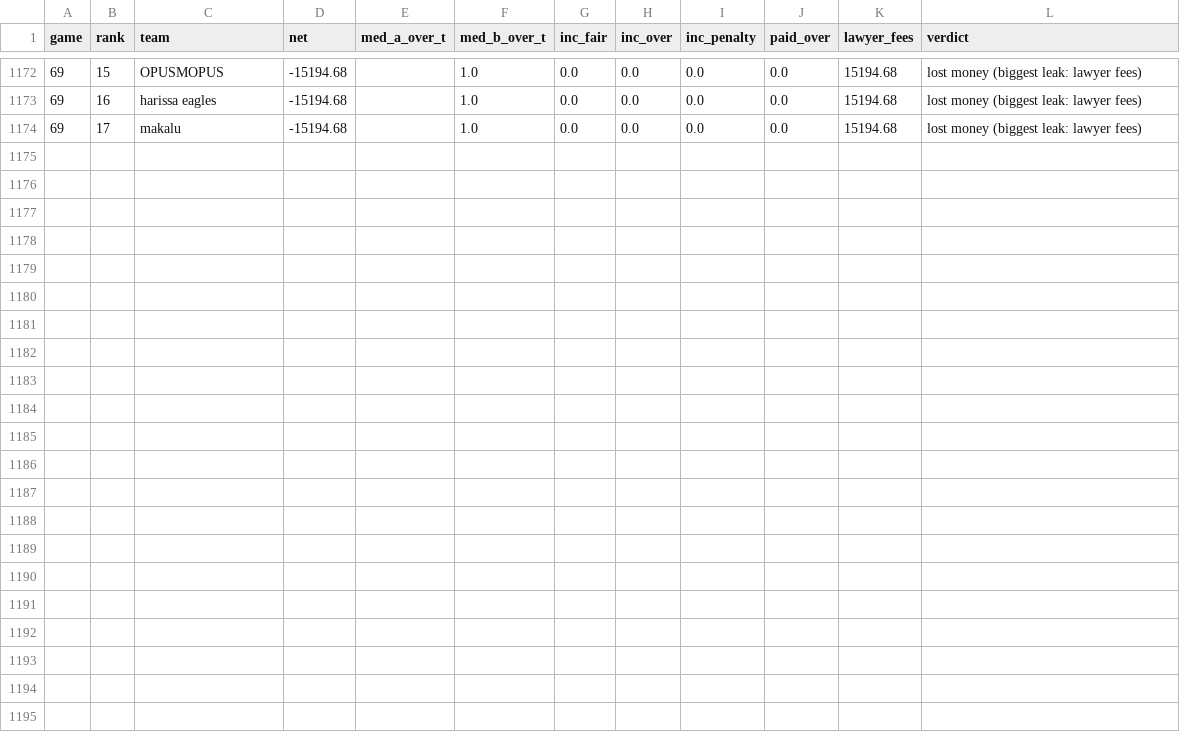
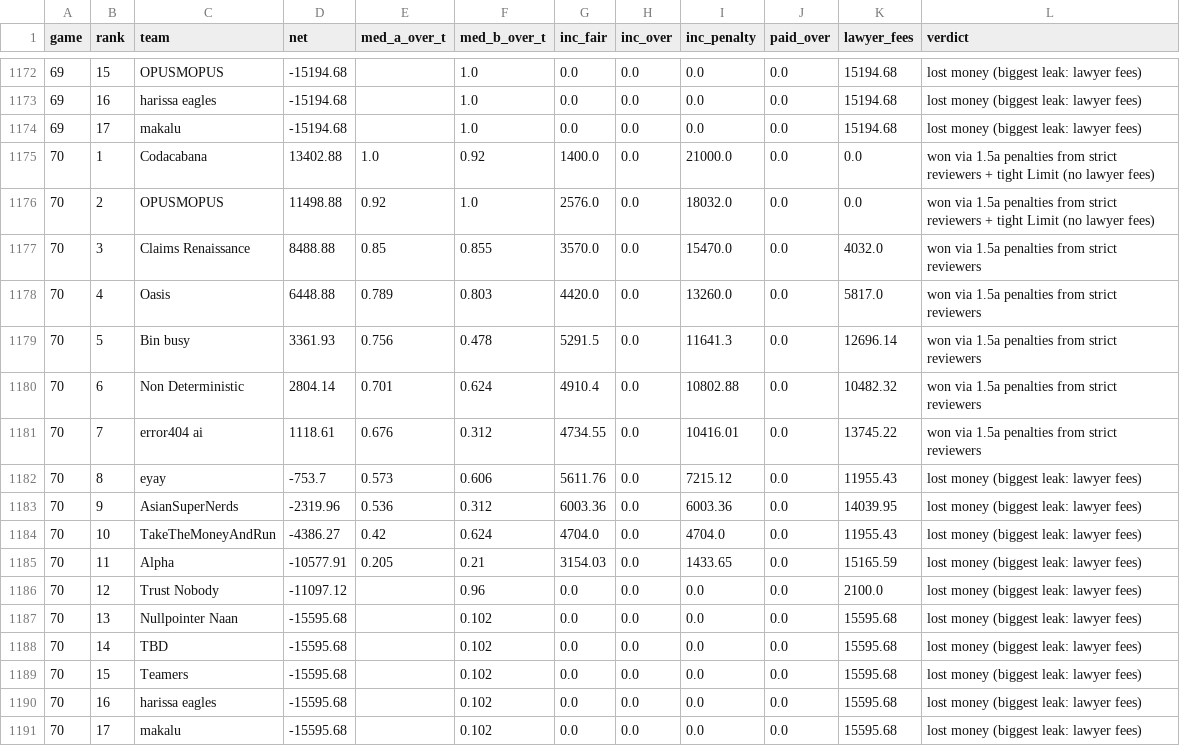
Before and after one commit to eixfachZabii/WireClaim, a CSV file: case_analysis/data/teams.csv, drawn as a sheet; only a part is shown, gaps mark what is left out.

```diff
--- a/case_analysis/data/teams.csv
+++ b/case_analysis/data/teams.csv
@@ -1174 +1174,18 @@ game,rank,team,net,med_a_over_t,med_b_over_t,inc_fair,inc_over,inc_penalty,paid_
 69,17,makalu,-15194.68,,1.0,0.0,0.0,0.0,0.0,15194.68,lost money (biggest leak: lawyer fees)
+70,1,Codacabana,13402.88,1.0,0.92,1400.0,0.0,21000.0,0.0,0.0,won via 1.5a penalties from strict reviewers + tight Limit (no lawyer fees)
+70,2,OPUSMOPUS,11498.88,0.92,1.0,2576.0,0.0,18032.0,0.0,0.0,won via 1.5a penalties from strict reviewers + tight Limit (no lawyer fees)
+70,3,Claims Renaissance,8488.88,0.85,0.855,3570.0,0.0,15470.0,0.0,4032.0,won via 1.5a penalties from strict reviewers
+70,4,Oasis,6448.88,0.789,0.803,4420.0,0.0,13260.0,0.0,5817.0,won via 1.5a penalties from strict reviewers
+70,5,Bin busy,3361.93,0.756,0.478,5291.5,0.0,11641.3,0.0,12696.14,won via 1.5a penalties from strict reviewers
+70,6,Non Deterministic,2804.14,0.701,0.624,4910.4,0.0,10802.88,0.0,10482.32,won via 1.5a penalties from strict reviewers
+70,7,error404 ai,1118.61,0.676,0.312,4734.55,0.0,10416.01,0.0,13745.22,won via 1.5a penalties from strict reviewers
+70,8,eyay,-753.7,0.573,0.606,5611.76,0.0,7215.12,0.0,11955.43,lost money (biggest leak: lawyer fees)
+70,9,AsianSuperNerds,-2319.96,0.536,0.312,6003.36,0.0,6003.36,0.0,14039.95,lost money (biggest leak: lawyer fees)
+70,10,TakeTheMoneyAndRun,-4386.27,0.42,0.624,4704.0,0.0,4704.0,0.0,11955.43,lost money (biggest leak: lawyer fees)
+70,11,Alpha,-10577.91,0.205,0.21,3154.03,0.0,1433.65,0.0,15165.59,lost money (biggest leak: lawyer fees)
+70,12,Trust Nobody,-11097.12,,0.96,0.0,0.0,0.0,0.0,2100.0,lost money (biggest leak: lawyer fees)
+70,13,Nullpointer Naan,-15595.68,,0.102,0.0,0.0,0.0,0.0,15595.68,lost money (biggest leak: lawyer fees)
+70,14,TBD,-15595.68,,0.102,0.0,0.0,0.0,0.0,15595.68,lost money (biggest leak: lawyer fees)
+70,15,Teamers,-15595.68,,0.102,0.0,0.0,0.0,0.0,15595.68,lost money (biggest leak: lawyer fees)
+70,16,harissa eagles,-15595.68,,0.102,0.0,0.0,0.0,0.0,15595.68,lost money (biggest leak: lawyer fees)
+70,17,makalu,-15595.68,,0.102,0.0,0.0,0.0,0.0,15595.68,lost money (biggest leak: lawyer fees)
```
Also changed, not shown: case_analysis/data/balance.csv, case_analysis/data/binbusy_money.csv, 13 other files.
